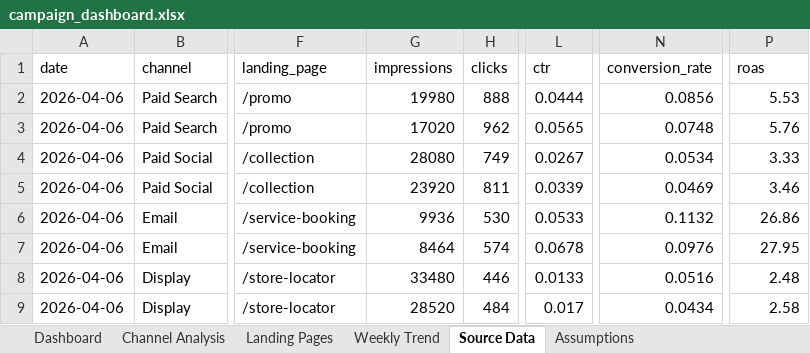
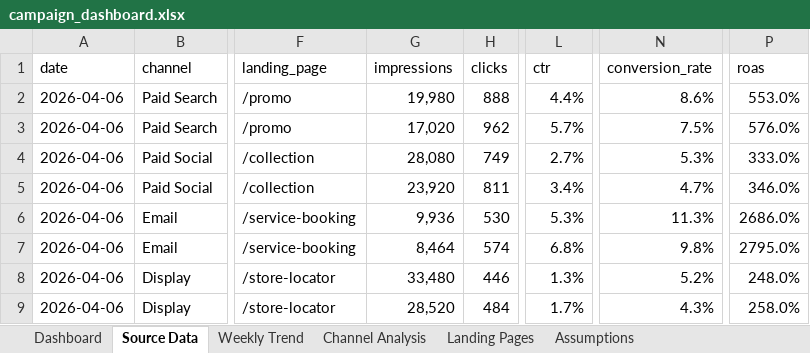
Before and after one commit to errer441122/digital-campaign-performance-dashboard, an Excel workbook: dashboard/campaign_dashboard.xlsx, sheet Source Data, drawn as a sheet; only a part is shown, gaps mark what is left out; values as stored, in another font and other column widths than the file's, no cell formats; table styles not drawn; the diff covers the shown part only; the diff names each change by its address in the sheet, - before the commit and + after, or states it on an @@ line.

Commit message:
Improve campaign dashboard evidence

```diff
--- a/dashboard/campaign_dashboard.xlsx (sheet Source Data)
+++ b/dashboard/campaign_dashboard.xlsx (sheet Source Data)
@@ sheet tab order changed: Dashboard | Source Data | Weekly Trend | Channel Analysis | Landing Pages | Assumptions @@
-G2 (impressions): 19980
+G2 (impressions): 19,980
-L2 (ctr): 0.0444
+L2 (ctr): 4.4%
-N2 (conversion_rate): 0.0856
+N2 (conversion_rate): 8.6%
-P2 (roas): 5.53
+P2 (roas): 553.0%
-G3 (impressions): 17020
+G3 (impressions): 17,020
-L3 (ctr): 0.0565
+L3 (ctr): 5.7%
-N3 (conversion_rate): 0.0748
+N3 (conversion_rate): 7.5%
-P3 (roas): 5.76
+P3 (roas): 576.0%
-G4 (impressions): 28080
+G4 (impressions): 28,080
-L4 (ctr): 0.0267
+L4 (ctr): 2.7%
-N4 (conversion_rate): 0.0534
+N4 (conversion_rate): 5.3%
-P4 (roas): 3.33
+P4 (roas): 333.0%
-G5 (impressions): 23920
+G5 (impressions): 23,920
-L5 (ctr): 0.0339
+L5 (ctr): 3.4%
-N5 (conversion_rate): 0.0469
+N5 (conversion_rate): 4.7%
-P5 (roas): 3.46
+P5 (roas): 346.0%
-G6 (impressions): 9936
+G6 (impressions): 9,936
-L6 (ctr): 0.0533
+L6 (ctr): 5.3%
-N6 (conversion_rate): 0.1132
+N6 (conversion_rate): 11.3%
-P6 (roas): 26.86
+P6 (roas): 2686.0%
-G7 (impressions): 8464
+G7 (impressions): 8,464
-L7 (ctr): 0.0678
+L7 (ctr): 6.8%
-N7 (conversion_rate): 0.0976
+N7 (conversion_rate): 9.8%
-P7 (roas): 27.95
+P7 (roas): 2795.0%
-G8 (impressions): 33480
+G8 (impressions): 33,480
-L8 (ctr): 0.0133
+L8 (ctr): 1.3%
-N8 (conversion_rate): 0.0516
+N8 (conversion_rate): 5.2%
-P8 (roas): 2.48
+P8 (roas): 248.0%
-G9 (impressions): 28520
+G9 (impressions): 28,520
-L9 (ctr): 0.017
+L9 (ctr): 1.7%
-N9 (conversion_rate): 0.0434
+N9 (conversion_rate): 4.3%
-P9 (roas): 2.58
+P9 (roas): 258.0%
```
Also changed, not shown: 166 edited cells elsewhere in this sheet, sheet Dashboard, sheet Channel Analysis, sheet Landing Pages, sheet Weekly Trend, sheet Assumptions, cell formats, formulas that keep their value, charts or pictures, 15 other files.
